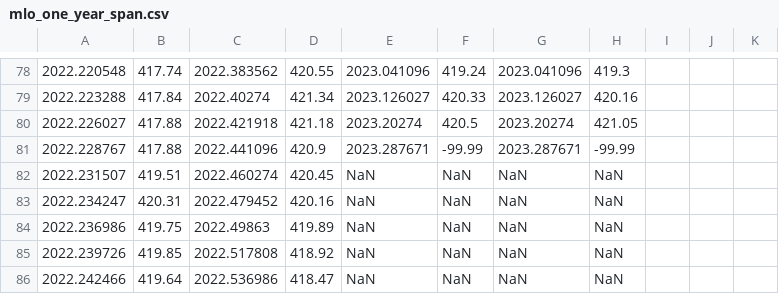
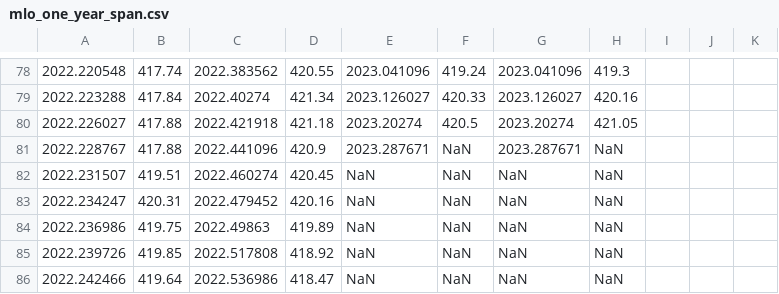
Before and after one commit to sio-co2o2/keelingcurve_notebooks, a CSV file: preliminary_data/mlo/mlo_one_year_span.csv, drawn as a sheet; only a part is shown, gaps mark what is left out; the diff names each change by its address in the sheet, - before the commit and + after, or states it on an @@ line.

Commit message:
Update data on 2023-04-10T23:30:33Z

```diff
--- a/preliminary_data/mlo/mlo_one_year_span.csv
+++ b/preliminary_data/mlo/mlo_one_year_span.csv
-F81: -99.99
+F81: NaN
-H81: -99.99
+H81: NaN
```
Also changed, not shown: preliminary_data/mlo/mlo_two_year_span.csv.
